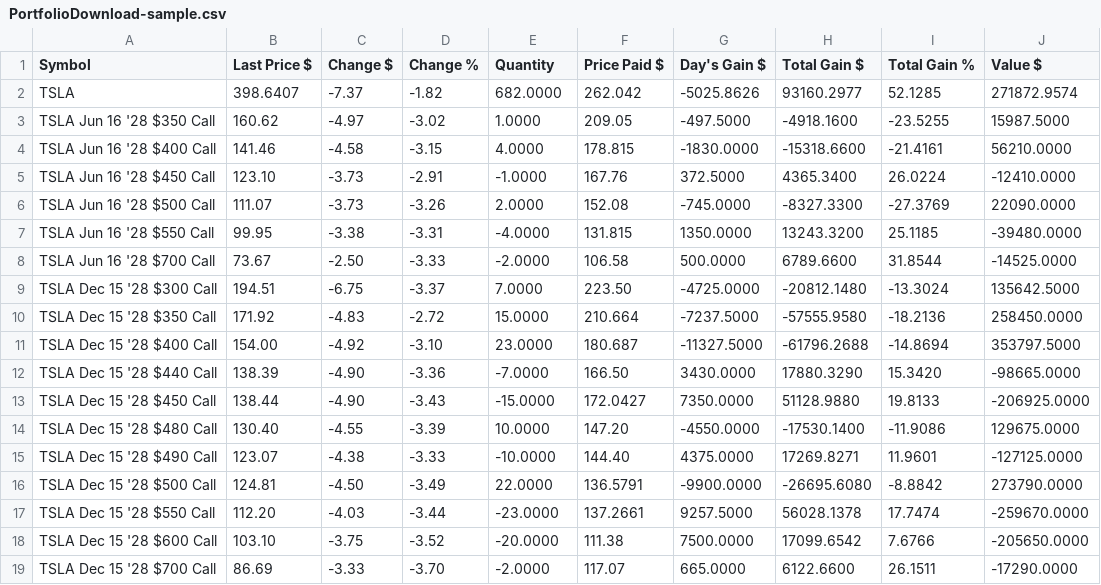
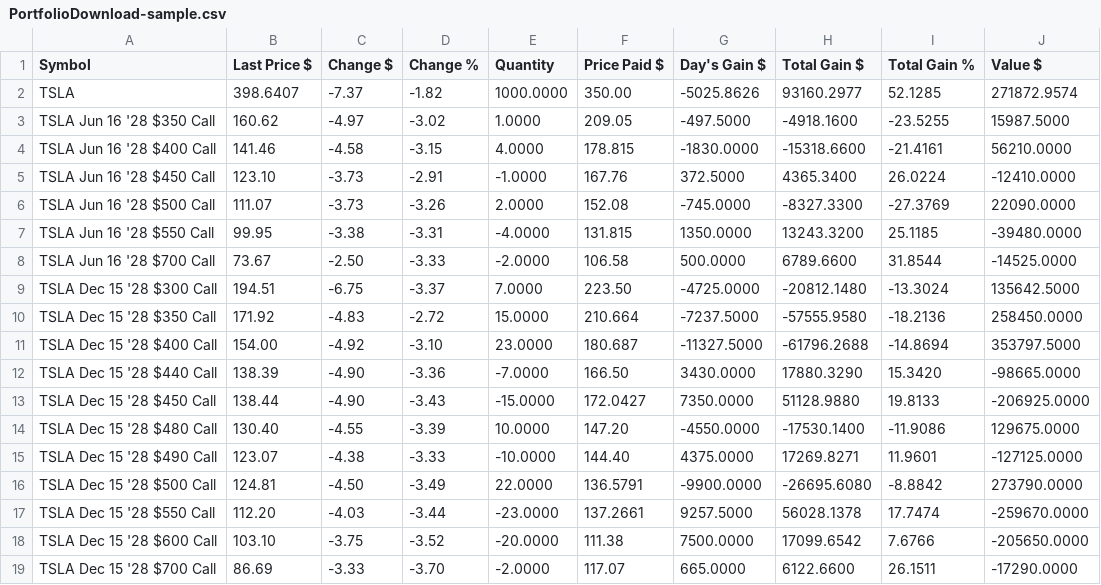
Before and after one commit to markriggins/OptionUtils, a CSV file: DATA/Etrade/PortfolioDownload-sample.csv, drawn as a sheet.

```diff
--- a/DATA/Etrade/PortfolioDownload-sample.csv
+++ b/DATA/Etrade/PortfolioDownload-sample.csv
@@ -1,3 +1,3 @@
 Symbol,Last Price $,Change $,Change %,Quantity,Price Paid $,Day's Gain $,Total Gain $,Total Gain %,Value $
-TSLA,398.6407,-7.37,-1.82,682.0000,262.042,-5025.8626,93160.2977,52.1285,271872.9574
+TSLA,398.6407,-7.37,-1.82,1000.0000,350.00,-5025.8626,93160.2977,52.1285,271872.9574
 TSLA Jun 16 '28 $350 Call,160.62,-4.97,-3.02,1.0000,209.05,-497.5000,-4918.1600,-23.5255,15987.5000
```
Also changed, not shown: 3 other files.
